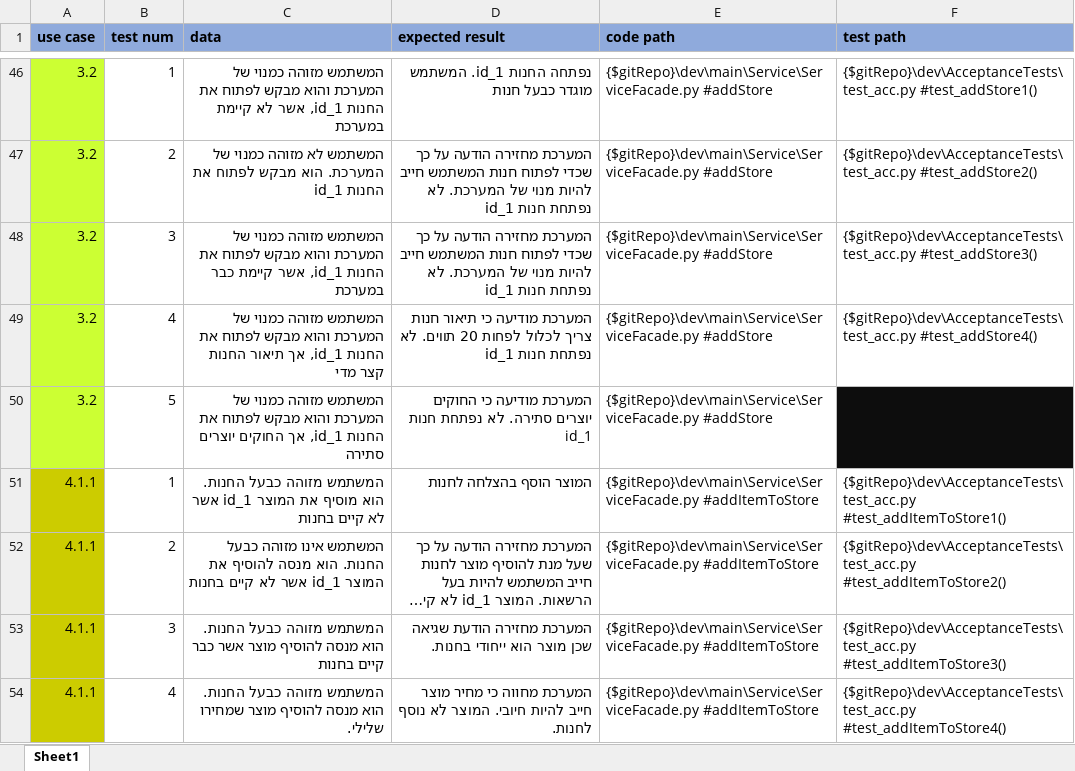
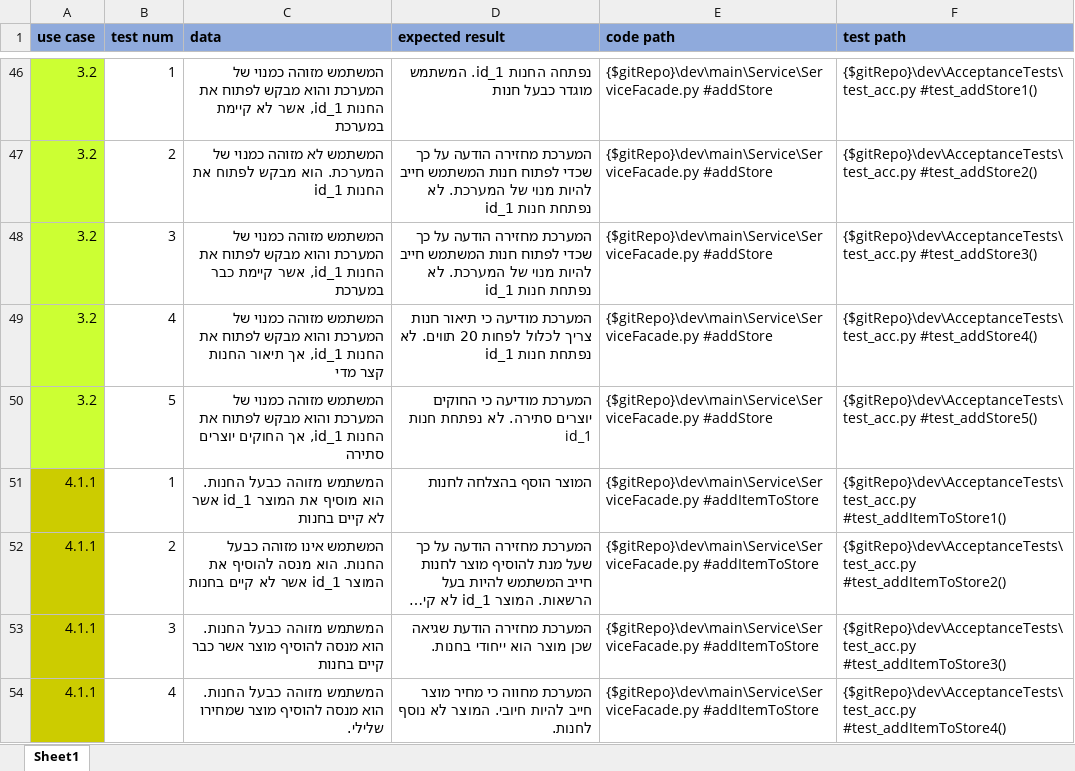
Before and after one commit to ashr123/Workshop-On-Software-Engineering-Project-2019, an Excel workbook: doc/ver1_fixes/AcceptanceTests - New.xlsx, sheet Sheet1, drawn as a sheet; only a part is shown, gaps mark what is left out; long unchanged cells end in …; values as stored, in another font and other column widths than the file's, no borders; the diff names each change by its address in the sheet, - before the commit and + after, or states it on an @@ line.

Commit message:
add support for rules of store and acc test checking it

```diff
--- a/doc/ver1_fixes/AcceptanceTests - New.xlsx (sheet Sheet1)
+++ b/doc/ver1_fixes/AcceptanceTests - New.xlsx (sheet Sheet1)
-F50 (test path): (empty)
+F50 (test path): {$gitRepo}\dev\AcceptanceTests\test_acc.py #test_addStore5()
-F50 fill: #0D0D0D
+F50 fill: none
```
Also changed, not shown: 9 other files.
